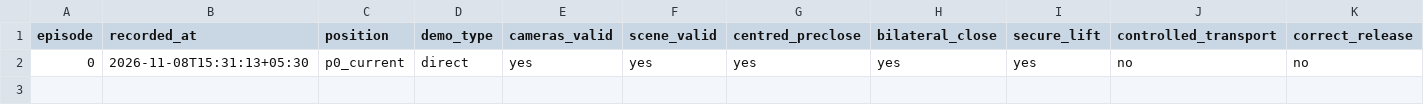
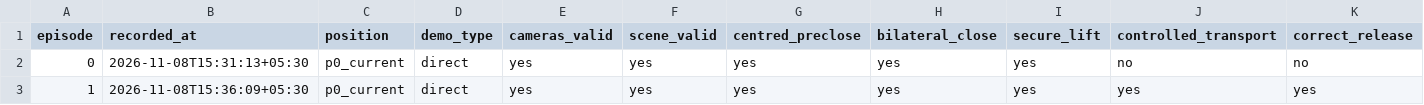
Before and after one commit to Gitgai/lerobot, a CSV file: projects/testproject/results/so101_bench_20261019/orange_grasp_corrective_ft4_20261108/episodes.csv, drawn as a sheet; only a part is shown; rows hold the shown columns only; the diff names each change by its address in the sheet, - before the commit and + after, or states it on an @@ line.

Commit message:
accept first grasp corrective pilot

```diff
--- a/projects/testproject/results/so101_bench_20261019/orange_grasp_corrective_ft4_20261108/episodes.csv
+++ b/projects/testproject/results/so101_bench_20261019/orange_grasp_corrective_ft4_20261108/episodes.csv
+row 3: 1 | 2026-11-08T15:36:09+05:30 | p0_current | direct | yes | yes | yes | yes | yes | yes | yes
```
Also changed, not shown: 2 other files.
